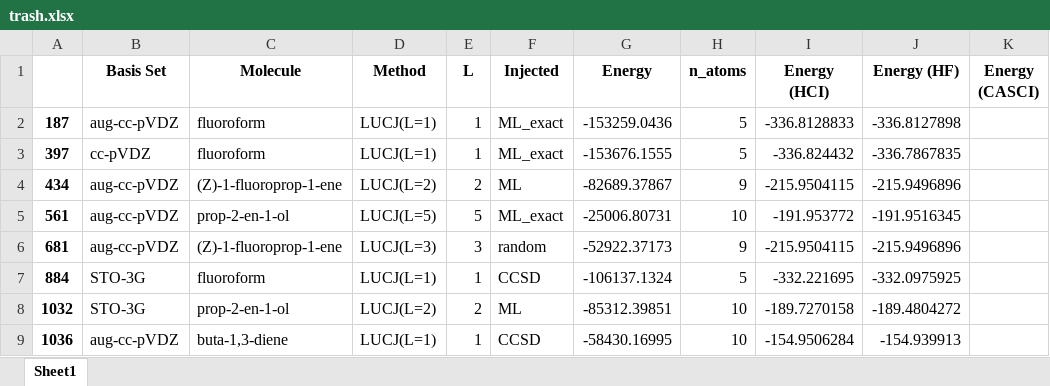
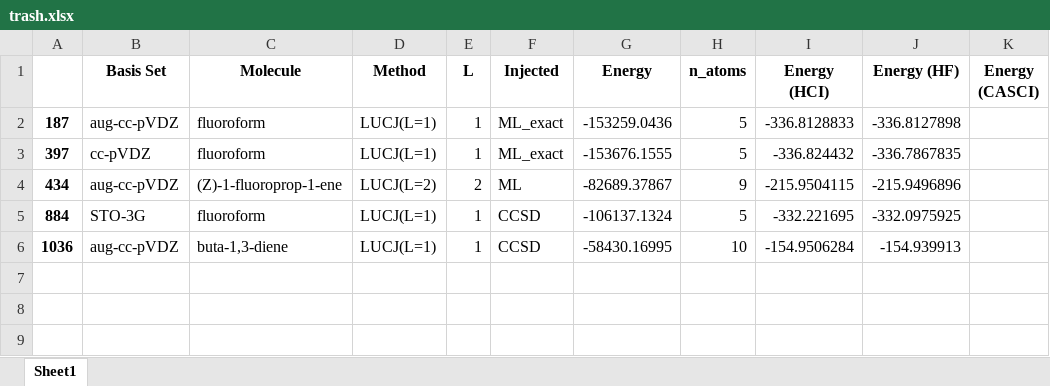
Before and after one commit to MSRG/LUCJSQDInitializationAnalysis, an Excel workbook: machine_learning/injection/DDLUCJ-experiment-pipeline/trash.xlsx, sheet Sheet1, drawn as a sheet; values as stored, in another font and other column widths than the file's, no borders; the diff names each change by its address in the sheet, - before the commit and + after, or states it on an @@ line.

```diff
--- a/machine_learning/injection/DDLUCJ-experiment-pipeline/trash.xlsx (sheet Sheet1)
+++ b/machine_learning/injection/DDLUCJ-experiment-pipeline/trash.xlsx (sheet Sheet1)
-row 5: 561 | aug-cc-pVDZ | prop-2-en-1-ol | LUCJ(L=5) | 5 | ML_exact | -25006.80731 | 10 | -191.953772 | -191.9516345
-row 6: 681 | aug-cc-pVDZ | (Z)-1-fluoroprop-1-ene | LUCJ(L=3) | 3 | random | -52922.37173 | 9 | -215.9504115 | -215.9496896
-row 8: 1032 | STO-3G | prop-2-en-1-ol | LUCJ(L=2) | 2 | ML | -85312.39851 | 10 | -189.7270158 | -189.4804272
```
Also changed, not shown: 3 other files.
